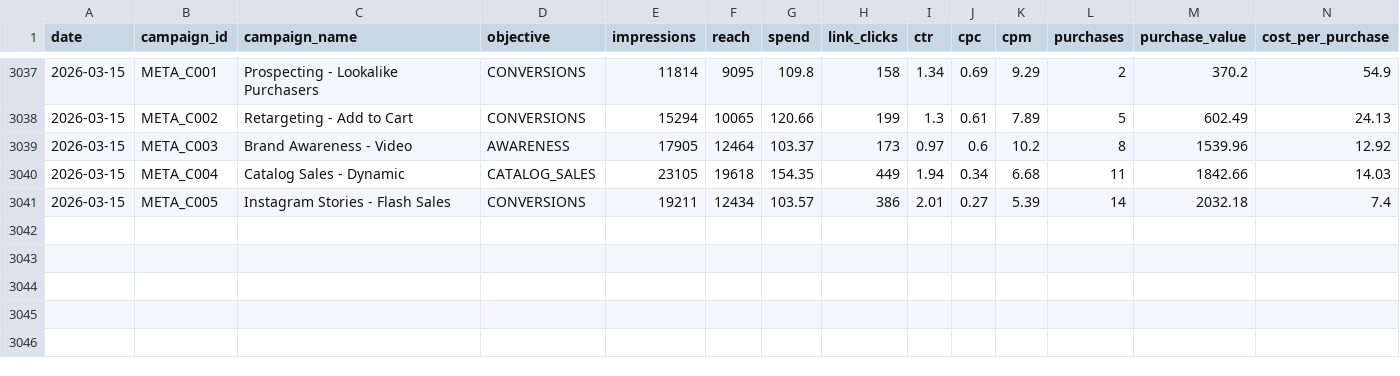
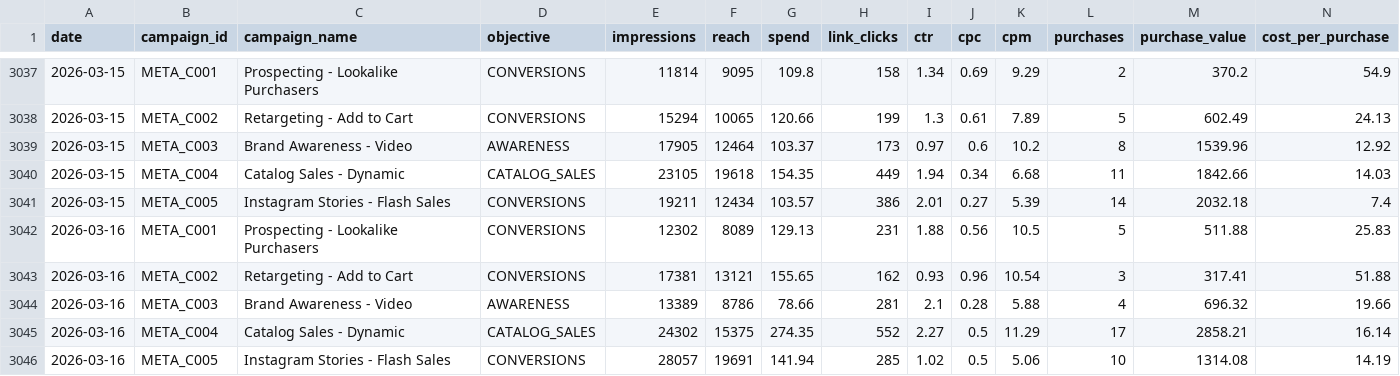
Before and after one commit to eduardocornelsen/full-funnel-ai-analytics, a CSV file: data/mock_marketing/meta_ads_daily_performance.csv, drawn as a sheet; only a part is shown, gaps mark what is left out; rows hold the shown columns only; the diff names each change by its address in the sheet, - before the commit and + after, or states it on an @@ line.

```diff
--- a/data/mock_marketing/meta_ads_daily_performance.csv
+++ b/data/mock_marketing/meta_ads_daily_performance.csv
+row 3042: 2026-03-16 | META_C001 | Prospecting - Lookalike Purchasers | CONVERSIONS | 12302 | 8089 | 129.13 | 231 | 1.88 | 0.56 | 10.5 | 5 | 511.88 | 25.83
+row 3043: 2026-03-16 | META_C002 | Retargeting - Add to Cart | CONVERSIONS | 17381 | 13121 | 155.65 | 162 | 0.93 | 0.96 | 10.54 | 3 | 317.41 | 51.88
+row 3044: 2026-03-16 | META_C003 | Brand Awareness - Video | AWARENESS | 13389 | 8786 | 78.66 | 281 | 2.1 | 0.28 | 5.88 | 4 | 696.32 | 19.66
+row 3045: 2026-03-16 | META_C004 | Catalog Sales - Dynamic | CATALOG_SALES | 24302 | 15375 | 274.35 | 552 | 2.27 | 0.5 | 11.29 | 17 | 2858.21 | 16.14
+row 3046: 2026-03-16 | META_C005 | Instagram Stories - Flash Sales | CONVERSIONS | 28057 | 19691 | 141.94 | 285 | 1.02 | 0.5 | 5.06 | 10 | 1314.08 | 14.19
```
Also changed, not shown: data/mock_marketing/ga4_daily_sessions.csv, data/mock_marketing/google_ads_daily_performance.csv.
